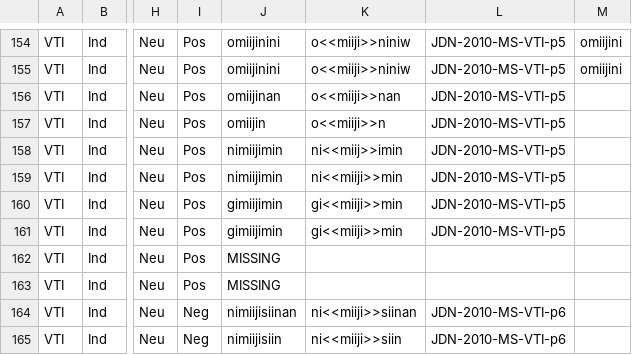
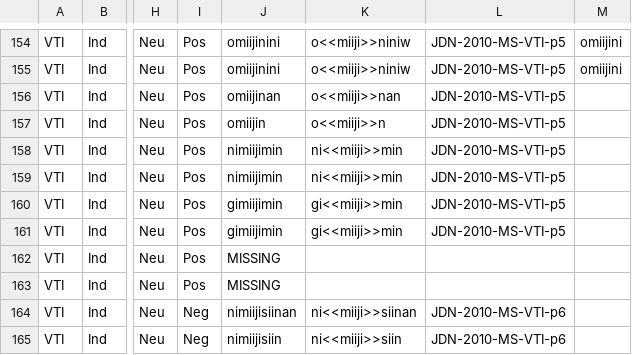
Before and after one commit to ELF-Lab/OjibweMorph, a CSV file: Spreadsheets/VTI_IND.csv, drawn as a sheet; only a part is shown, gaps mark what is left out; the diff names each change by its address in the sheet, - before the commit and + after, or states it on an @@ line.

Commit message:
Fix typo

```diff
--- a/Spreadsheets/VTI_IND.csv
+++ b/Spreadsheets/VTI_IND.csv
-K158: ni<<miij>>imin
+K158: ni<<miiji>>min
```
